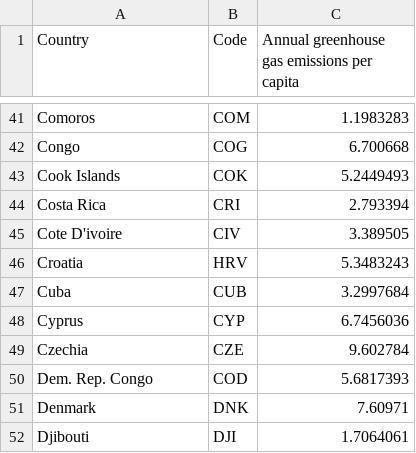
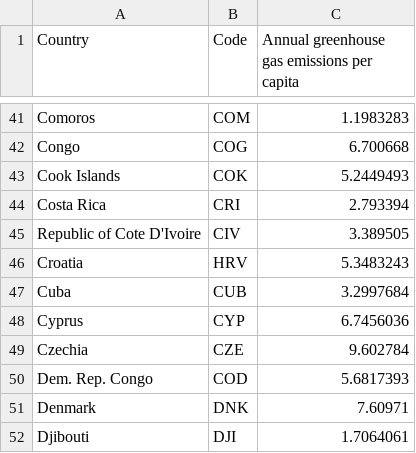
Before and after one commit to faw01/FIT3179, a CSV file: Homework Assessment 9/per-capita-ghg-emissions.csv, drawn as a sheet; only a part is shown, gaps mark what is left out.

Commit message:
fixed cote d'ivore

```diff
--- a/Homework Assessment 9/per-capita-ghg-emissions.csv
+++ b/Homework Assessment 9/per-capita-ghg-emissions.csv
@@ -44,3 +44,3 @@ Cook Islands,COK,5.2449493
 Costa Rica,CRI,2.793394
-Cote D'ivoire,CIV,3.389505
+Republic of Cote D'Ivoire,CIV,3.389505
 Croatia,HRV,5.3483243
```
